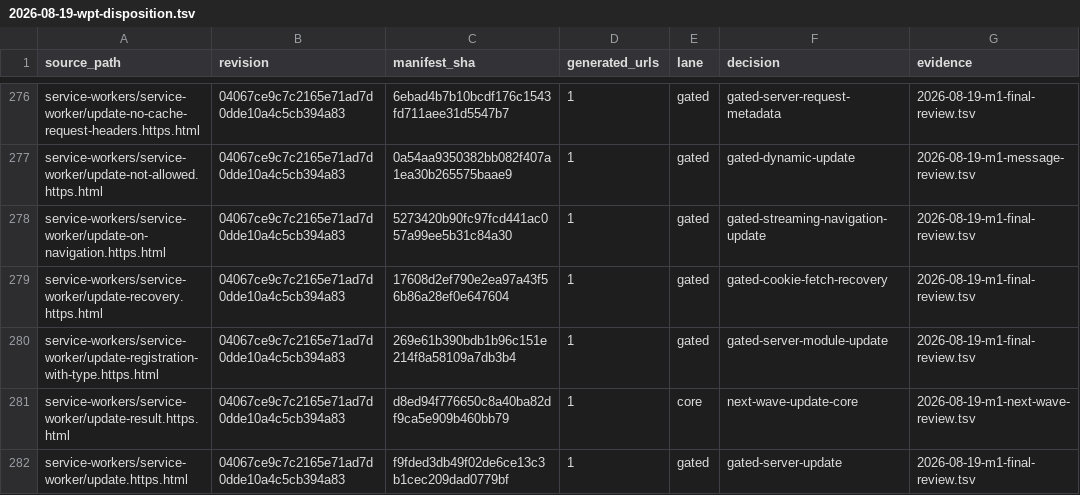
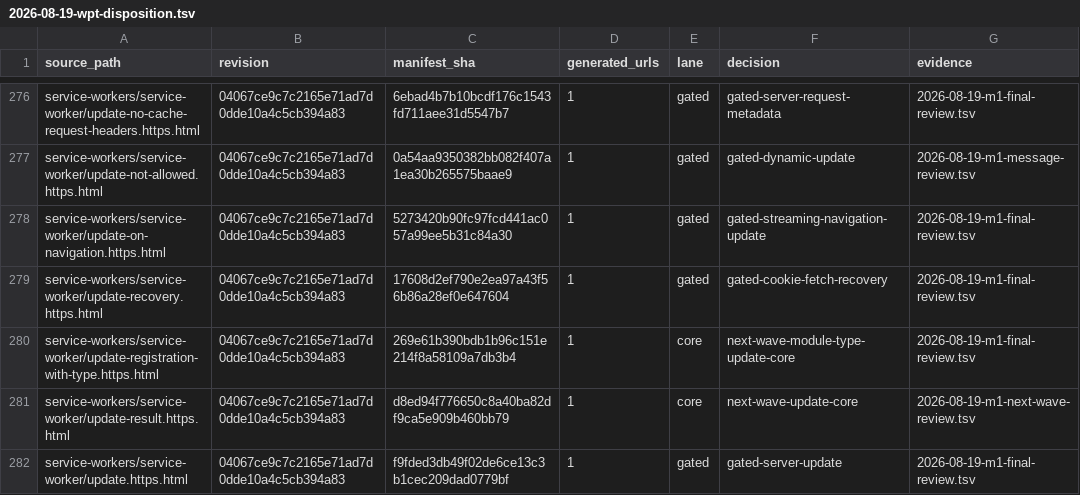
Before and after one commit to leizongmin/ZeroWeb, a TSV file: docs/goal/service-workers/evidence/2026-08-19-wpt-disposition.tsv, drawn as a sheet; only a part is shown, gaps mark what is left out.

```diff
--- a/docs/goal/service-workers/evidence/2026-08-19-wpt-disposition.tsv
+++ b/docs/goal/service-workers/evidence/2026-08-19-wpt-disposition.tsv
@@ -279,3 +279,3 @@ service-workers/service-worker/update-on-navigation.https.html	04067ce9c7c2165e7
 service-workers/service-worker/update-recovery.https.html	04067ce9c7c2165e71ad7d0dde10a4c5cb394a83	17608d2ef790e2ea97a43f56b86a28ef0e647604	1	gated	gated-cookie-fetch-recovery	2026-08-19-m1-final-review.tsv
-service-workers/service-worker/update-registration-with-type.https.html	04067ce9c7c2165e71ad7d0dde10a4c5cb394a83	269e61b390bdb1b96c151e214f8a58109a7db3b4	1	gated	gated-server-module-update	2026-08-19-m1-final-review.tsv
+service-workers/service-worker/update-registration-with-type.https.html	04067ce9c7c2165e71ad7d0dde10a4c5cb394a83	269e61b390bdb1b96c151e214f8a58109a7db3b4	1	core	next-wave-module-type-update-core	2026-08-19-m1-final-review.tsv
 service-workers/service-worker/update-result.https.html	04067ce9c7c2165e71ad7d0dde10a4c5cb394a83	d8ed94f776650c8a40ba82df9ca5e909b460bb79	1	core	next-wave-update-core	2026-08-19-m1-next-wave-review.tsv
```
Also changed, not shown: docs/goal/service-workers/evidence/2026-08-19-m1-final-review.tsv, 18 other files.
